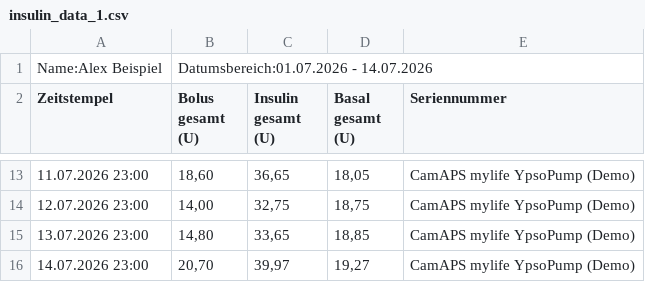
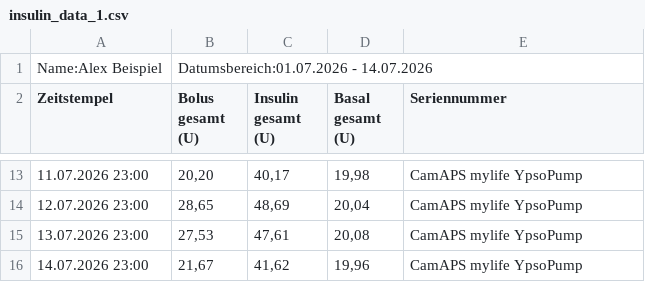
Before and after one commit to peisenh/loop-cr-review, a CSV file: example-data/Insulin data/insulin_data_1.csv, drawn as a sheet; only a part is shown, gaps mark what is left out; the diff covers the shown part only.

```diff
--- a/example-data/Insulin data/insulin_data_1.csv
+++ b/example-data/Insulin data/insulin_data_1.csv
@@ -13,4 +13,4 @@ Zeitstempel,Bolus gesamt (U),Insulin gesamt (U),Basal gesamt (U),Seriennummer
-11.07.2026 23:00,"18,60","36,65","18,05",CamAPS mylife YpsoPump (Demo)
-12.07.2026 23:00,"14,00","32,75","18,75",CamAPS mylife YpsoPump (Demo)
-13.07.2026 23:00,"14,80","33,65","18,85",CamAPS mylife YpsoPump (Demo)
-14.07.2026 23:00,"20,70","39,97","19,27",CamAPS mylife YpsoPump (Demo)
+11.07.2026 23:00,"20,20","40,17","19,98",CamAPS mylife YpsoPump
+12.07.2026 23:00,"28,65","48,69","20,04",CamAPS mylife YpsoPump
+13.07.2026 23:00,"27,53","47,61","20,08",CamAPS mylife YpsoPump
+14.07.2026 23:00,"21,67","41,62","19,96",CamAPS mylife YpsoPump
```
Also changed, not shown: 40 edited cells elsewhere in this file, example-data/Insulin data/basal_data_1.csv, example-data/Insulin data/bolus_data_1.csv, 3 other files.
